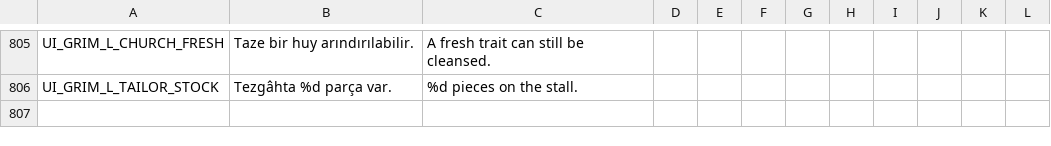
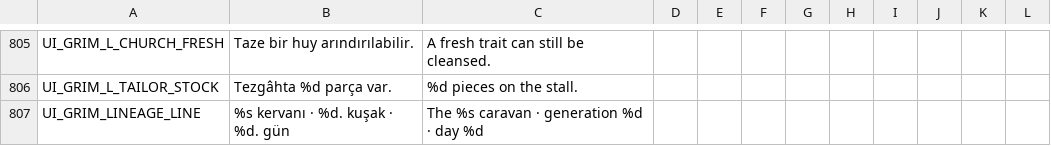
Before and after one commit to ulubatuhan/wayborne, a CSV file: data/locale/ui.csv, drawn as a sheet; only a part is shown, gaps mark what is left out; the diff names each change by its address in the sheet, - before the commit and + after, or states it on an @@ line.

```diff
--- a/data/locale/ui.csv
+++ b/data/locale/ui.csv
+row 807: UI_GRIM_LINEAGE_LINE | %s kervanı · %d. kuşak · %d. gün | The %s caravan · generation %d · day %d
```
Also changed, not shown: 42 other files.
